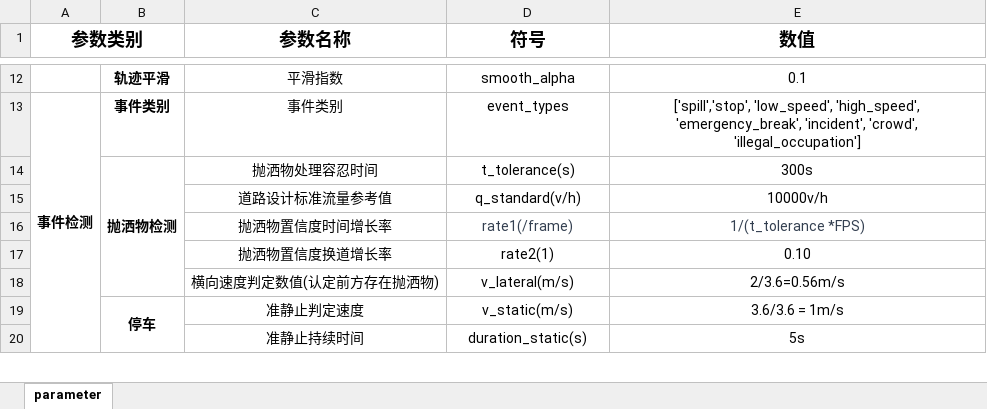
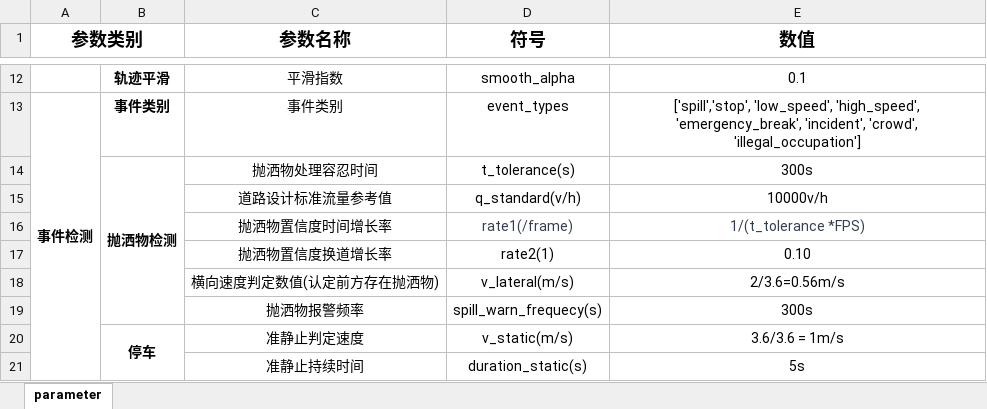
Before and after one commit to Ruyi-Feng/spill-detection, an Excel workbook: docs/parameter.xlsx, sheet parameter, drawn as a sheet; only a part is shown, gaps mark what is left out; values as stored, in another font and other column widths than the file's, no borders; the diff names each change by its address in the sheet, - before the commit and + after, or states it on an @@ line.

Commit message:
fix: add param "spill warn frequency"

```diff
--- a/docs/parameter.xlsx (sheet parameter)
+++ b/docs/parameter.xlsx (sheet parameter)
+row 19:  |  | 抛洒物报警频率 | spill_warn_frequecy(s) | 300s
```
Also changed, not shown: 1 other file.
